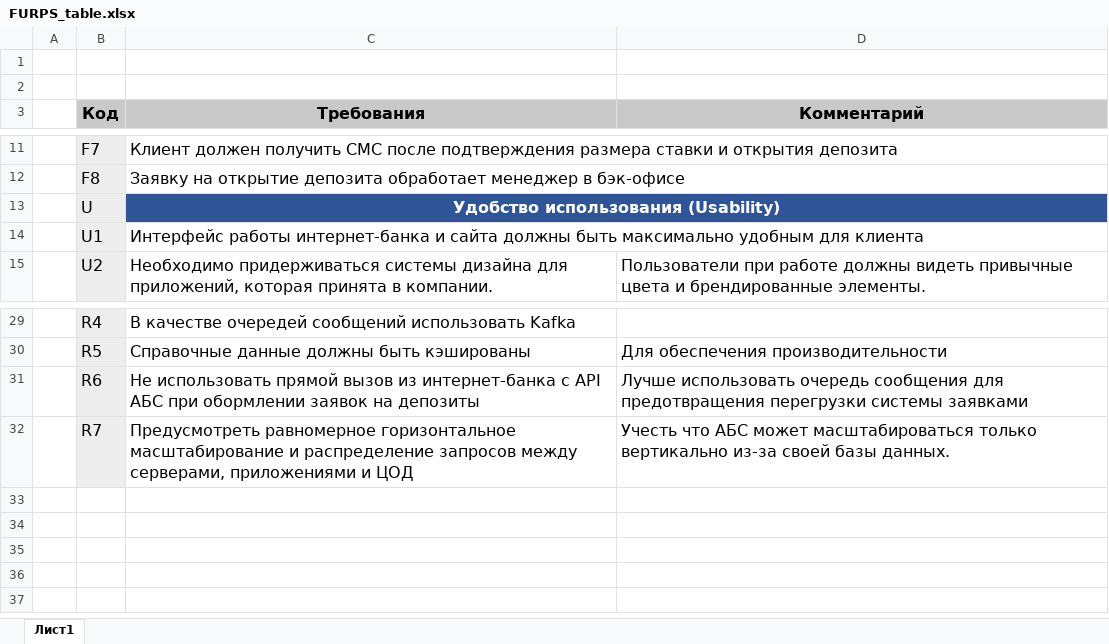
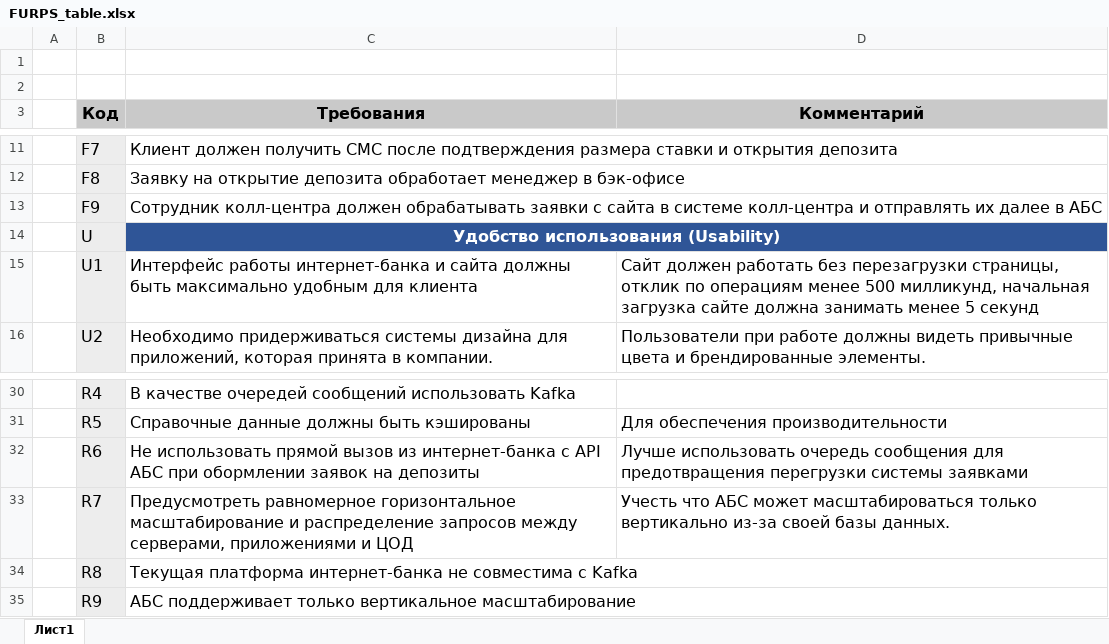
Before and after one commit to DimaGusev/architecture-sprint-9, an Excel workbook: Exc2/FURPS_table.xlsx, sheet Лист1, drawn as a sheet; only a part is shown, gaps mark what is left out; values as stored, in another font and other column widths than the file's, no borders; addresses are those after the commit; the diff names each change by its address in the sheet, - before the commit and + after, or states it on an @@ line.

```diff
--- a/Exc2/FURPS_table.xlsx (sheet Лист1)
+++ b/Exc2/FURPS_table.xlsx (sheet Лист1)
+row 13:  | F9 | Сотрудник колл-центра должен обрабатывать заявки с сайта в системе колл-центра и отправлять их далее в АБС
-D15 (Комментарий): (empty)
+D15 (Комментарий): Сайт должен работать без перезагрузки страницы, отклик по операциям менее 500 милликунд, начальная загрузка сайте должна занимать менее 5 секунд
+row 34:  | R8 | Текущая платформа интернет-банка не совместима с Kafka
+row 35:  | R9 | АБС поддерживает только вертикальное масштабирование
```
Also changed, not shown: 7 other files.
